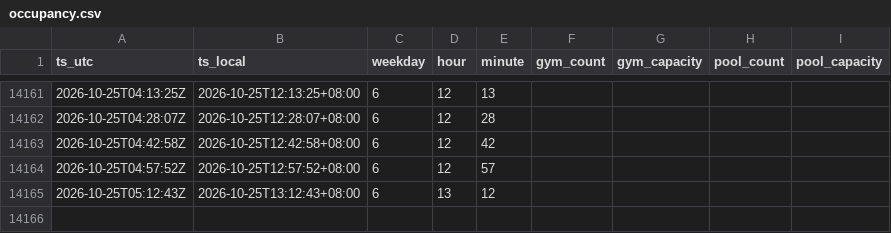
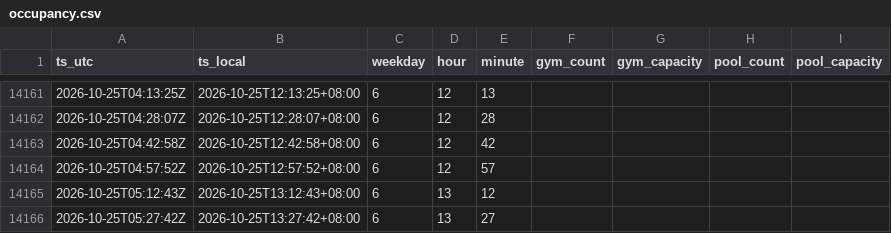
Before and after one commit to lazumo/zz-gym-tracker, a CSV file: data/occupancy.csv, drawn as a sheet; only a part is shown, gaps mark what is left out; the diff names each change by its address in the sheet, - before the commit and + after, or states it on an @@ line.

```diff
--- a/data/occupancy.csv
+++ b/data/occupancy.csv
+row 14166: 2026-10-25T05:27:42Z | 2026-10-25T13:27:42+08:00 | 6 | 13 | 27
```
Also changed, not shown: 1 other file.
